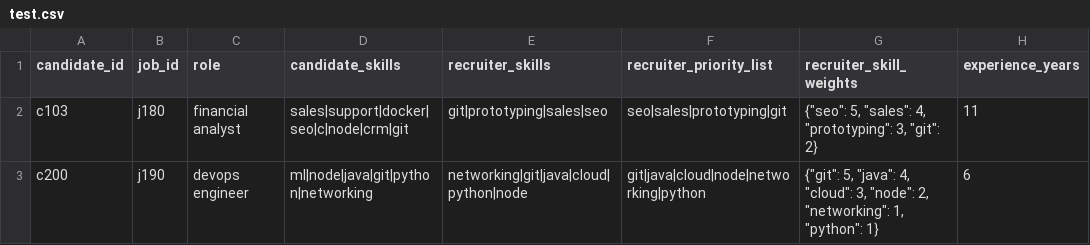
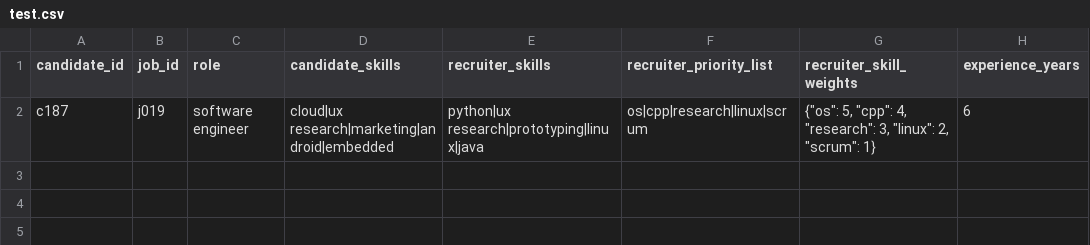
Before and after one commit to anudeepmuppalla1729/Job-Shortlisting-Prediction-Model, a CSV file: data/test.csv, drawn as a sheet; removed rows and columns are numbered as before the commit, all else as after; the diff names each change by its address in the sheet, - before the commit and + after, or states it on an @@ line.

```diff
--- a/data/test.csv
+++ b/data/test.csv
-row 2: c103 | j180 | financial analyst | sales|support|docker|seo|c|node|crm|git | git|prototyping|sales|seo | seo|sales|prototyping|git | {"seo": 5, "sales": 4, "prototyping": 3, "git": 2} | 11
-row 3: c200 | j190 | devops engineer | ml|node|java|git|python|networking | networking|git|java|cloud|python|node | git|java|cloud|node|networking|python | {"git": 5, "java": 4, "cloud": 3, "node": 2, "networking": 1, "python": 1} | 6
+row 2: c187 | j019 | software engineer | cloud|ux research|marketing|android|embedded | python|ux research|prototyping|linux|java | os|cpp|research|linux|scrum | {"os": 5, "cpp": 4, "research": 3, "linux": 2, "scrum": 1} | 6
```
Also changed, not shown: 1 other file.
